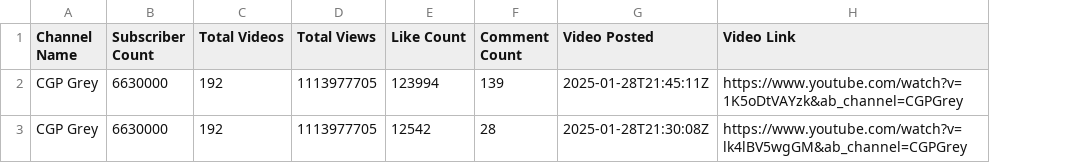
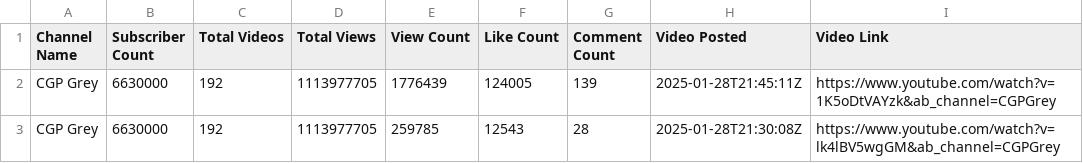
Before and after one commit to daniyalqazi2/CS526-Scraper, a CSV file: youtube_video_data.csv, drawn as a sheet; addresses are those after the commit; the diff names each change by its address in the sheet, - before the commit and + after, or states it on an @@ line.

Commit message:
Added video viewcount

```diff
--- a/youtube_video_data.csv
+++ b/youtube_video_data.csv
+column E (View Count), rows 2-3: 1776439 | 259785
-F2 (Like Count): 123994
+F2 (Like Count): 124005
-F3 (Like Count): 12542
+F3 (Like Count): 12543
```
Also changed, not shown: 1 other file.
